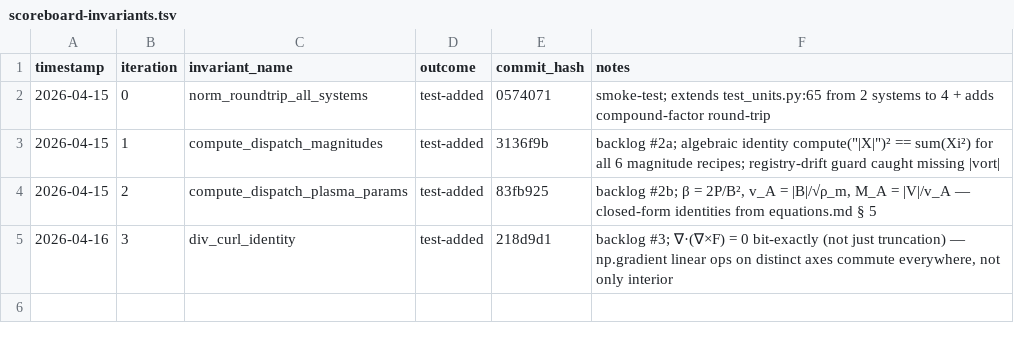
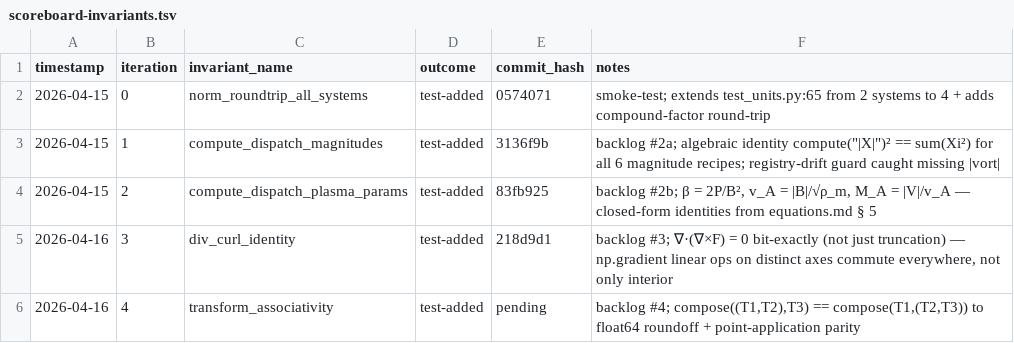
Before and after one commit to rusaitis/pypic, a TSV file: scoreboard-invariants.tsv, drawn as a sheet.

```diff
--- a/scoreboard-invariants.tsv
+++ b/scoreboard-invariants.tsv
@@ -5 +5,2 @@ timestamp	iteration	invariant_name	outcome	commit_hash	notes
 2026-04-16	3	div_curl_identity	test-added	218d9d1	backlog #3; ∇·(∇×F) = 0 bit-exactly (not just truncation) — np.gradient linear ops on distinct axes commute everywhere, not only interior
+2026-04-16	4	transform_associativity	test-added	pending	backlog #4; compose((T1,T2),T3) == compose(T1,(T2,T3)) to float64 roundoff + point-application parity
```
Also changed, not shown: 2 other files.
